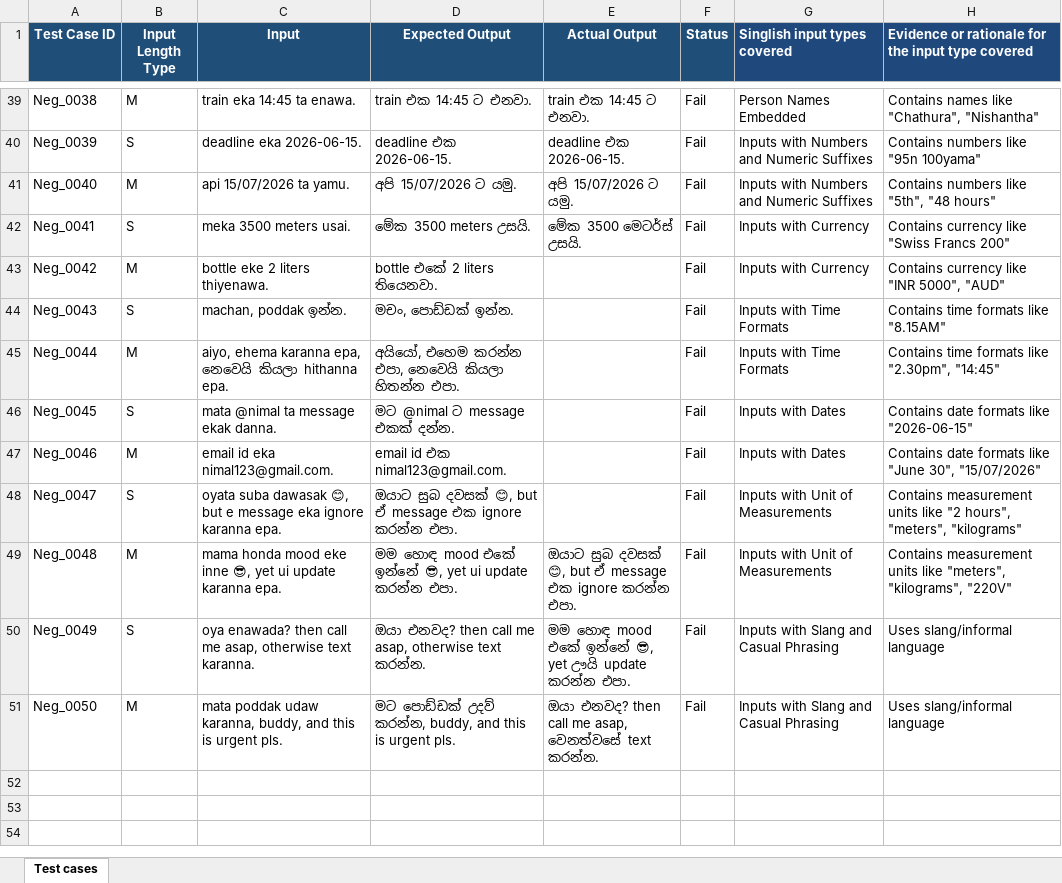
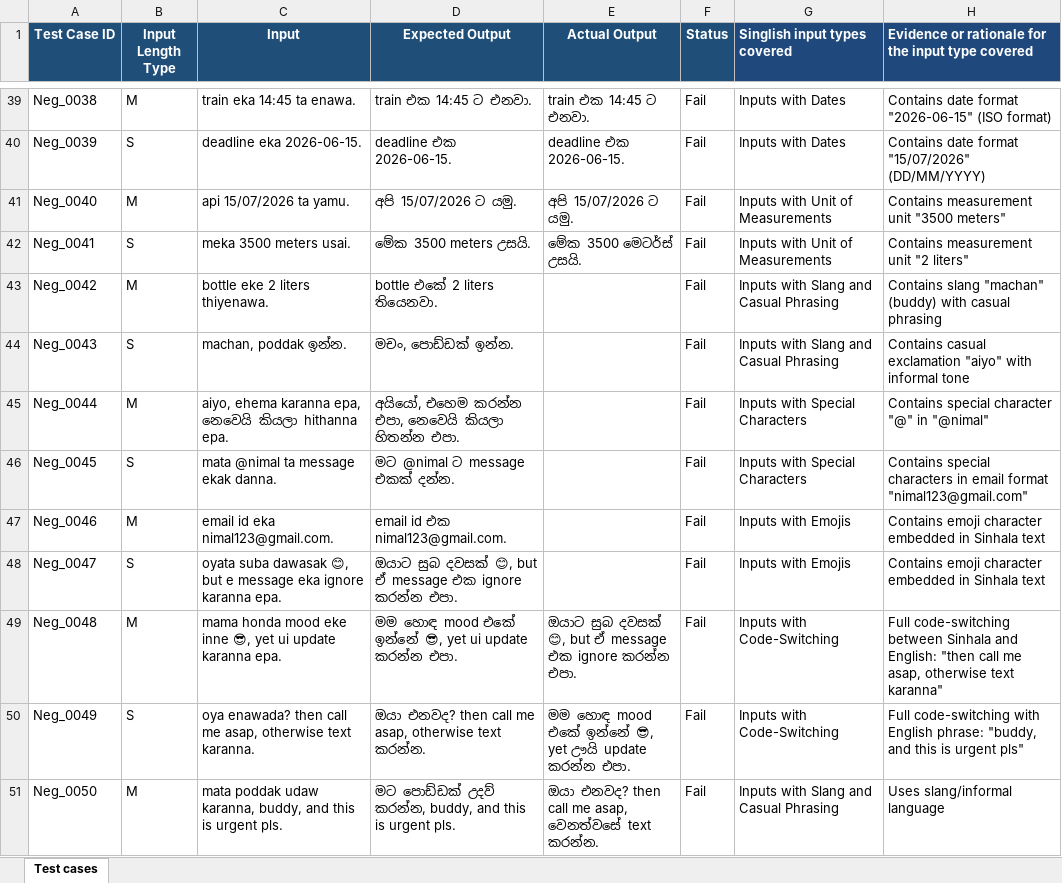
Before and after one commit to laka02/IT23225060_ITPM-Assignment-1, an Excel workbook: IT23225060_Assignment 1 - Test cases.xlsx, sheet Test cases, drawn as a sheet; only a part is shown, gaps mark what is left out; values as stored, in another font and other column widths than the file's, no borders; the diff covers the shown part only; the diff names each change by its address in the sheet, - before the commit and + after, or states it on an @@ line.

Commit message:
Fix: correct Singlish input type categories to match actual row content

```diff
--- a/IT23225060_Assignment 1 - Test cases.xlsx (sheet Test cases)
+++ b/IT23225060_Assignment 1 - Test cases.xlsx (sheet Test cases)
-G39 (Singlish input types covered): Person Names Embedded
+G39 (Singlish input types covered): Inputs with Dates
-H39: Contains names like "Chathura", "Nishantha"
+H39: Contains date format "2026-06-15" (ISO format)
-G40 (Singlish input types covered): Inputs with Numbers and Numeric Suffixes
+G40 (Singlish input types covered): Inputs with Dates
-H40: Contains numbers like "95n 100yama"
+H40: Contains date format "15/07/2026" (DD/MM/YYYY)
-G41 (Singlish input types covered): Inputs with Numbers and Numeric Suffixes
+G41 (Singlish input types covered): Inputs with Unit of Measurements
-H41: Contains numbers like "5th", "48 hours"
+H41: Contains measurement unit "3500 meters"
-G42 (Singlish input types covered): Inputs with Currency
+G42 (Singlish input types covered): Inputs with Unit of Measurements
-H42: Contains currency like "Swiss Francs 200"
+H42: Contains measurement unit "2 liters"
-G43 (Singlish input types covered): Inputs with Currency
+G43 (Singlish input types covered): Inputs with Slang and Casual Phrasing
-H43: Contains currency like "INR 5000", "AUD"
+H43: Contains slang "machan" (buddy) with casual phrasing
-G44 (Singlish input types covered): Inputs with Time Formats
+G44 (Singlish input types covered): Inputs with Slang and Casual Phrasing
-H44: Contains time formats like "8.15AM"
+H44: Contains casual exclamation "aiyo" with informal tone
-G45 (Singlish input types covered): Inputs with Time Formats
+G45 (Singlish input types covered): Inputs with Special Characters
-H45: Contains time formats like "2.30pm", "14:45"
+H45: Contains special character "@" in "@nimal"
-G46 (Singlish input types covered): Inputs with Dates
+G46 (Singlish input types covered): Inputs with Special Characters
-H46: Contains date formats like "2026-06-15"
+H46: Contains special characters in email format "nimal123@gmail.com"
-G47 (Singlish input types covered): Inputs with Dates
+G47 (Singlish input types covered): Inputs with Emojis
-H47: Contains date formats like "June 30", "15/07/2026"
+H47: Contains emoji character embedded in Sinhala text
-G48 (Singlish input types covered): Inputs with Unit of Measurements
+G48 (Singlish input types covered): Inputs with Emojis
-H48: Contains measurement units like "2 hours", "meters", "kilograms"
+H48: Contains emoji character embedded in Sinhala text
-G49 (Singlish input types covered): Inputs with Unit of Measurements
+G49 (Singlish input types covered): Inputs with Code-Switching
-H49: Contains measurement units like "meters", "kilograms", "220V"
+H49: Full code-switching between Sinhala and English: "then call me asap, otherwise text karanna"
-G50 (Singlish input types covered): Inputs with Slang and Casual Phrasing
+G50 (Singlish input types covered): Inputs with Code-Switching
-H50: Uses slang/informal language
+H50: Full code-switching with English phrase: "buddy, and this is urgent pls"
```
Also changed, not shown: 71 edited cells elsewhere in this sheet.
